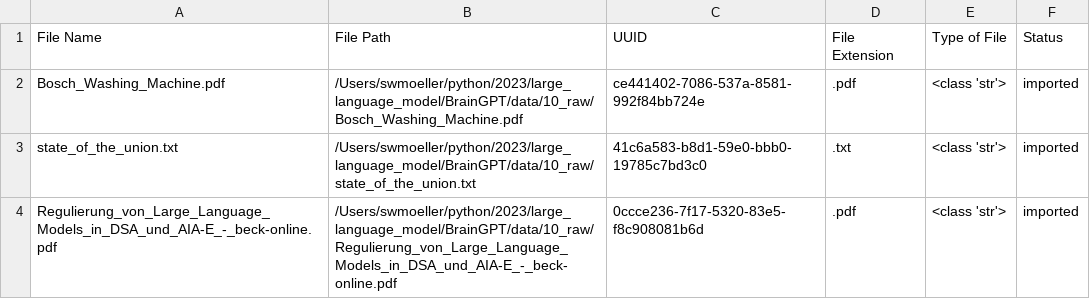
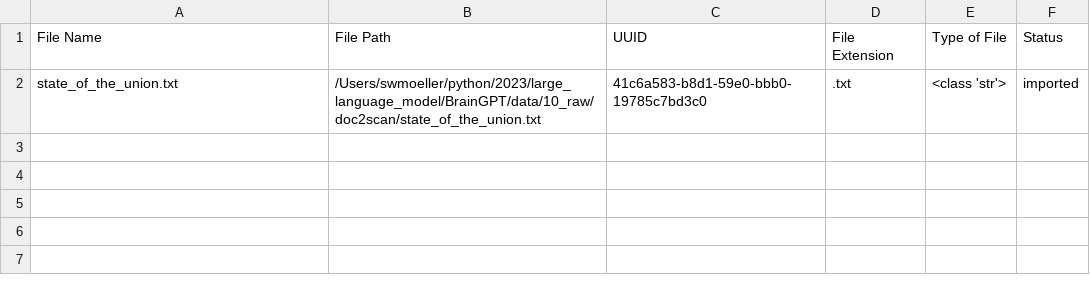
Before and after one commit to swmoeller-sgh/BrainGPT, a CSV file: logs/file_import_log.csv, drawn as a sheet.

```diff
--- a/logs/file_import_log.csv
+++ b/logs/file_import_log.csv
@@ -1,4 +1,2 @@
 File Name,File Path,UUID,File Extension,Type of File,Status
-Bosch_Washing_Machine.pdf,/Users/swmoeller/python/2023/large_language_model/BrainGPT/data/10_raw/Bosch_Washing_Machine.pdf,ce441402-7086-537a-8581-992f84bb724e,.pdf,<class 'str'>,imported
-state_of_the_union.txt,/Users/swmoeller/python/2023/large_language_model/BrainGPT/data/10_raw/state_of_the_union.txt,41c6a583-b8d1-59e0-bbb0-19785c7bd3c0,.txt,<class 'str'>,imported
-Regulierung_von_Large_Language_Models_in_DSA_und_AIA-E_-_beck-online.pdf,/Users/swmoeller/python/2023/large_language_model/BrainGPT/data/10_raw/Regulierung_von_Large_Language_Models_in_DSA_und_AIA-E_-_beck-online.pdf,0ccce236-7f17-5320-83e5-f8c908081b6d,.pdf,<class 'str'>,imported
+state_of_the_union.txt,/Users/swmoeller/python/2023/large_language_model/BrainGPT/data/10_raw/doc2scan/state_of_the_union.txt,41c6a583-b8d1-59e0-bbb0-19785c7bd3c0,.txt,<class 'str'>,imported
```
Also changed, not shown: 1 other file.
